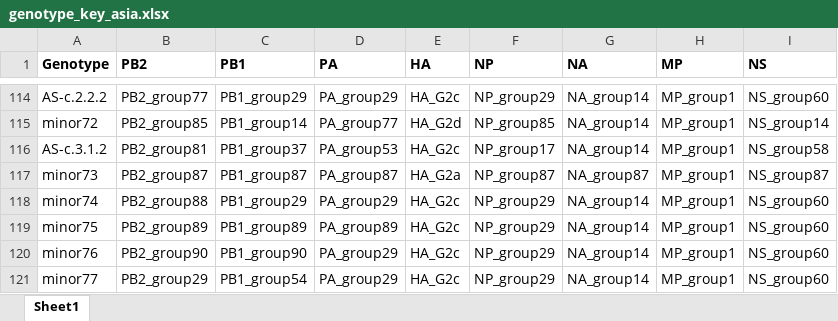
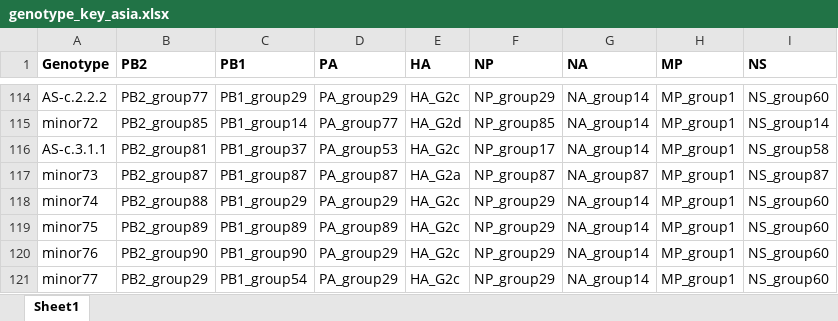
Before and after one commit to KDCA-KNU-VirusResearch/GenoFLU-Asia, an Excel workbook: dependencies/genotype_key_asia.xlsx, sheet Sheet1, drawn as a sheet; only a part is shown, gaps mark what is left out; values as stored, in another font and other column widths than the file's, no borders; the diff names each change by its address in the sheet, - before the commit and + after, or states it on an @@ line.

Commit message:
Correct AS-c.3.1.2 genotype name to AS-c.3.1.1

```diff
--- a/dependencies/genotype_key_asia.xlsx (sheet Sheet1)
+++ b/dependencies/genotype_key_asia.xlsx (sheet Sheet1)
-A116 (Genotype): AS-c.3.1.2
+A116 (Genotype): AS-c.3.1.1
```
Also changed, not shown: 1 other file.
